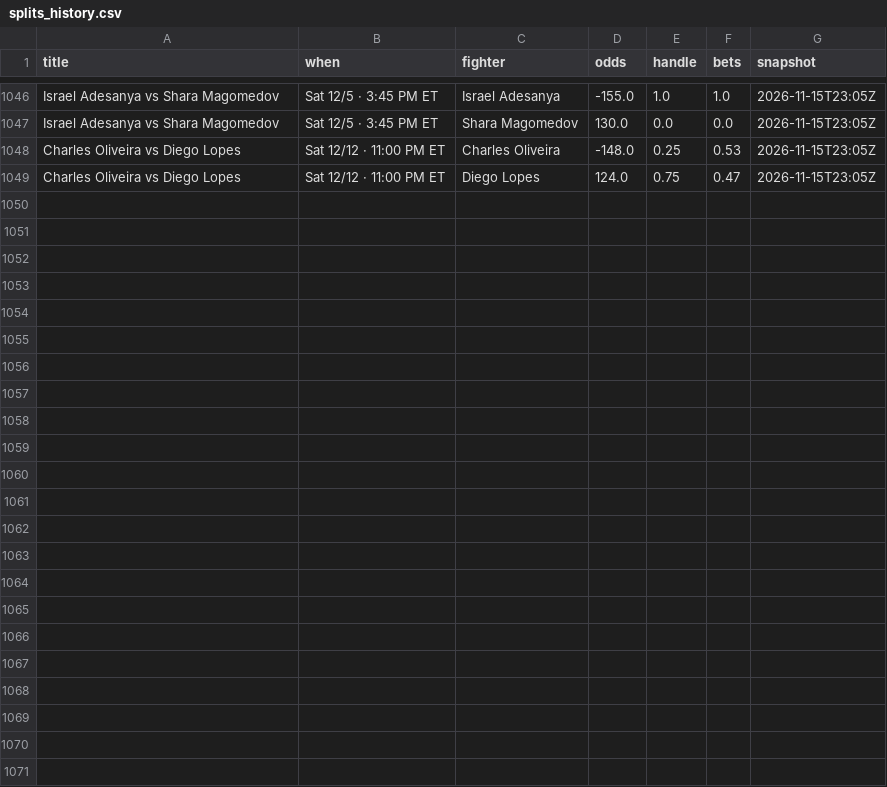
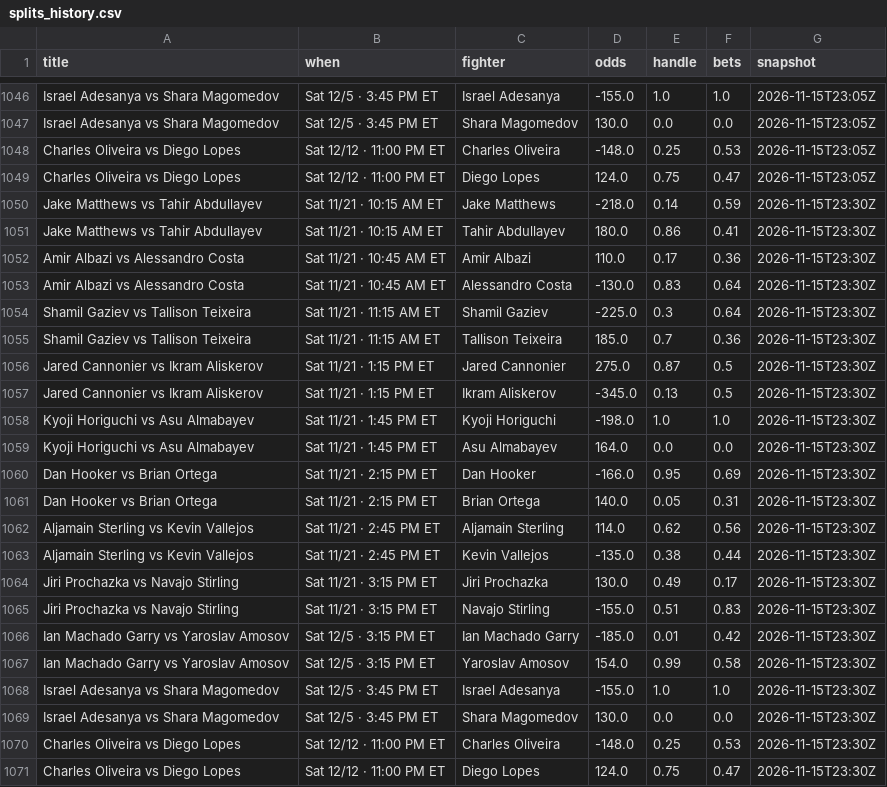
Before and after one commit to Jono-bit-trade/jonos-ufc-picks, a CSV file: data/splits_history.csv, drawn as a sheet; only a part is shown, gaps mark what is left out; the diff names each change by its address in the sheet, - before the commit and + after, or states it on an @@ line.

```diff
--- a/data/splits_history.csv
+++ b/data/splits_history.csv
+row 1050: Jake Matthews vs Tahir Abdullayev | Sat 11/21 · 10:15 AM ET | Jake Matthews | -218.0 | 0.14 | 0.59 | 2026-11-15T23:30Z
+row 1051: Jake Matthews vs Tahir Abdullayev | Sat 11/21 · 10:15 AM ET | Tahir Abdullayev | 180.0 | 0.86 | 0.41 | 2026-11-15T23:30Z
+row 1052: Amir Albazi vs Alessandro Costa | Sat 11/21 · 10:45 AM ET | Amir Albazi | 110.0 | 0.17 | 0.36 | 2026-11-15T23:30Z
+row 1053: Amir Albazi vs Alessandro Costa | Sat 11/21 · 10:45 AM ET | Alessandro Costa | -130.0 | 0.83 | 0.64 | 2026-11-15T23:30Z
+row 1054: Shamil Gaziev vs Tallison Teixeira | Sat 11/21 · 11:15 AM ET | Shamil Gaziev | -225.0 | 0.3 | 0.64 | 2026-11-15T23:30Z
+row 1055: Shamil Gaziev vs Tallison Teixeira | Sat 11/21 · 11:15 AM ET | Tallison Teixeira | 185.0 | 0.7 | 0.36 | 2026-11-15T23:30Z
+row 1056: Jared Cannonier vs Ikram Aliskerov | Sat 11/21 · 1:15 PM ET | Jared Cannonier | 275.0 | 0.87 | 0.5 | 2026-11-15T23:30Z
+row 1057: Jared Cannonier vs Ikram Aliskerov | Sat 11/21 · 1:15 PM ET | Ikram Aliskerov | -345.0 | 0.13 | 0.5 | 2026-11-15T23:30Z
+row 1058: Kyoji Horiguchi vs Asu Almabayev | Sat 11/21 · 1:45 PM ET | Kyoji Horiguchi | -198.0 | 1.0 | 1.0 | 2026-11-15T23:30Z
+row 1059: Kyoji Horiguchi vs Asu Almabayev | Sat 11/21 · 1:45 PM ET | Asu Almabayev | 164.0 | 0.0 | 0.0 | 2026-11-15T23:30Z
+row 1060: Dan Hooker vs Brian Ortega | Sat 11/21 · 2:15 PM ET | Dan Hooker | -166.0 | 0.95 | 0.69 | 2026-11-15T23:30Z
+row 1061: Dan Hooker vs Brian Ortega | Sat 11/21 · 2:15 PM ET | Brian Ortega | 140.0 | 0.05 | 0.31 | 2026-11-15T23:30Z
+row 1062: Aljamain Sterling vs Kevin Vallejos | Sat 11/21 · 2:45 PM ET | Aljamain Sterling | 114.0 | 0.62 | 0.56 | 2026-11-15T23:30Z
+row 1063: Aljamain Sterling vs Kevin Vallejos | Sat 11/21 · 2:45 PM ET | Kevin Vallejos | -135.0 | 0.38 | 0.44 | 2026-11-15T23:30Z
+row 1064: Jiri Prochazka vs Navajo Stirling | Sat 11/21 · 3:15 PM ET | Jiri Prochazka | 130.0 | 0.49 | 0.17 | 2026-11-15T23:30Z
+row 1065: Jiri Prochazka vs Navajo Stirling | Sat 11/21 · 3:15 PM ET | Navajo Stirling | -155.0 | 0.51 | 0.83 | 2026-11-15T23:30Z
+row 1066: Ian Machado Garry vs Yaroslav Amosov | Sat 12/5 · 3:15 PM ET | Ian Machado Garry | -185.0 | 0.01 | 0.42 | 2026-11-15T23:30Z
+row 1067: Ian Machado Garry vs Yaroslav Amosov | Sat 12/5 · 3:15 PM ET | Yaroslav Amosov | 154.0 | 0.99 | 0.58 | 2026-11-15T23:30Z
+row 1068: Israel Adesanya vs Shara Magomedov | Sat 12/5 · 3:45 PM ET | Israel Adesanya | -155.0 | 1.0 | 1.0 | 2026-11-15T23:30Z
+row 1069: Israel Adesanya vs Shara Magomedov | Sat 12/5 · 3:45 PM ET | Shara Magomedov | 130.0 | 0.0 | 0.0 | 2026-11-15T23:30Z
+row 1070: Charles Oliveira vs Diego Lopes | Sat 12/12 · 11:00 PM ET | Charles Oliveira | -148.0 | 0.25 | 0.53 | 2026-11-15T23:30Z
+row 1071: Charles Oliveira vs Diego Lopes | Sat 12/12 · 11:00 PM ET | Diego Lopes | 124.0 | 0.75 | 0.47 | 2026-11-15T23:30Z
```
Also changed, not shown: data/card_log.csv, data/espn_card.csv, 5 other files.
